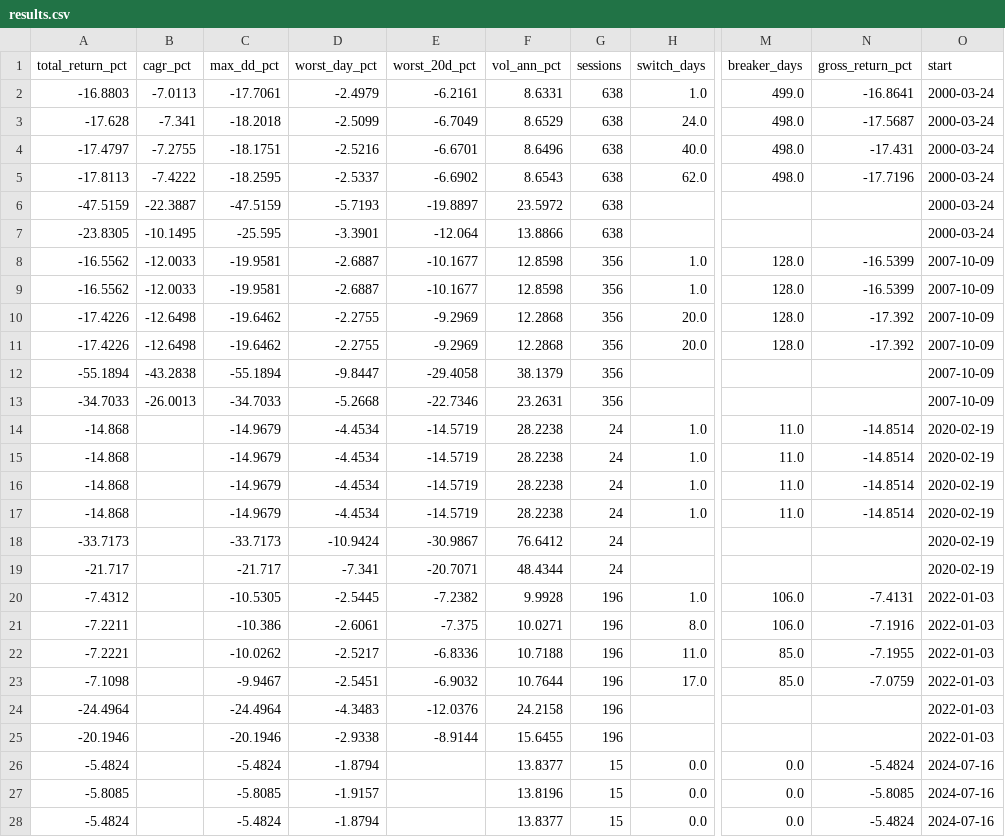
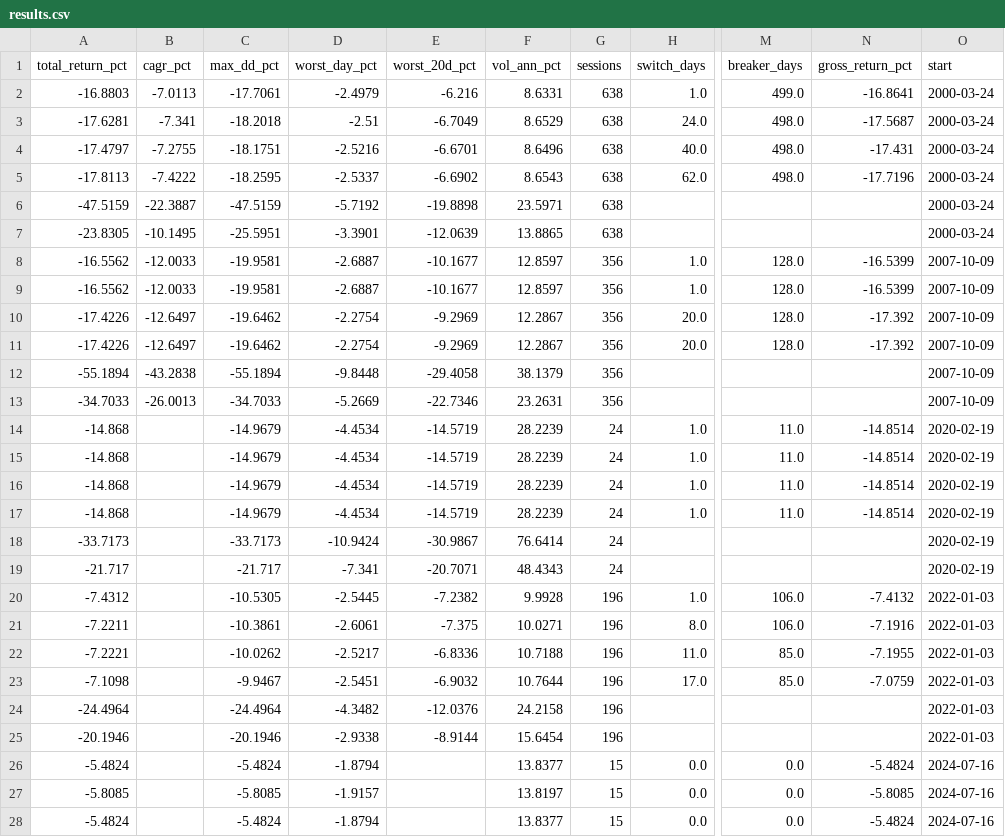
Before and after one commit to timothylundeen2008-web/Portfolio-Tracker, a CSV file: data/hedge_lab/results.csv, drawn as a sheet; only a part is shown, gaps mark what is left out; the diff covers the shown part only; the diff names each change by its address in the sheet, - before the commit and + after, or states it on an @@ line.

```diff
--- a/data/hedge_lab/results.csv
+++ b/data/hedge_lab/results.csv
-E2 (worst_20d_pct): -6.2161
+E2 (worst_20d_pct): -6.216
-A3 (total_return_pct): -17.628
+A3 (total_return_pct): -17.6281
-D3 (worst_day_pct): -2.5099
+D3 (worst_day_pct): -2.51
-D6 (worst_day_pct): -5.7193
+D6 (worst_day_pct): -5.7192
-E6 (worst_20d_pct): -19.8897
+E6 (worst_20d_pct): -19.8898
-F6 (vol_ann_pct): 23.5972
+F6 (vol_ann_pct): 23.5971
-C7 (max_dd_pct): -25.595
+C7 (max_dd_pct): -25.5951
-E7 (worst_20d_pct): -12.064
+E7 (worst_20d_pct): -12.0639
-F7 (vol_ann_pct): 13.8866
+F7 (vol_ann_pct): 13.8865
-F8:F9 (vol_ann_pct): 12.8598
+F8:F9 (vol_ann_pct): 12.8597
-B10:B11 (cagr_pct): -12.6498
+B10:B11 (cagr_pct): -12.6497
-D10:D11 (worst_day_pct): -2.2755
+D10:D11 (worst_day_pct): -2.2754
-F10:F11 (vol_ann_pct): 12.2868
+F10:F11 (vol_ann_pct): 12.2867
-D12 (worst_day_pct): -9.8447
+D12 (worst_day_pct): -9.8448
-D13 (worst_day_pct): -5.2668
+D13 (worst_day_pct): -5.2669
-F14:F17 (vol_ann_pct): 28.2238
+F14:F17 (vol_ann_pct): 28.2239
-F18 (vol_ann_pct): 76.6412
+F18 (vol_ann_pct): 76.6414
-F19 (vol_ann_pct): 48.4344
+F19 (vol_ann_pct): 48.4343
-N20 (gross_return_pct): -7.4131
+N20 (gross_return_pct): -7.4132
-C21 (max_dd_pct): -10.386
+C21 (max_dd_pct): -10.3861
-D24 (worst_day_pct): -4.3483
+D24 (worst_day_pct): -4.3482
-F25 (vol_ann_pct): 15.6455
+F25 (vol_ann_pct): 15.6454
-F27 (vol_ann_pct): 13.8196
+F27 (vol_ann_pct): 13.8197
```
Also changed, not shown: 9 edited cells elsewhere in this file, 2 other files.
